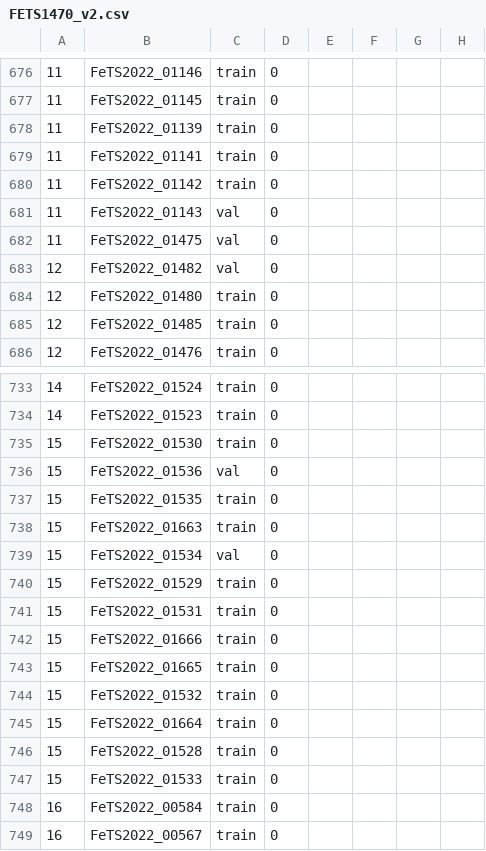
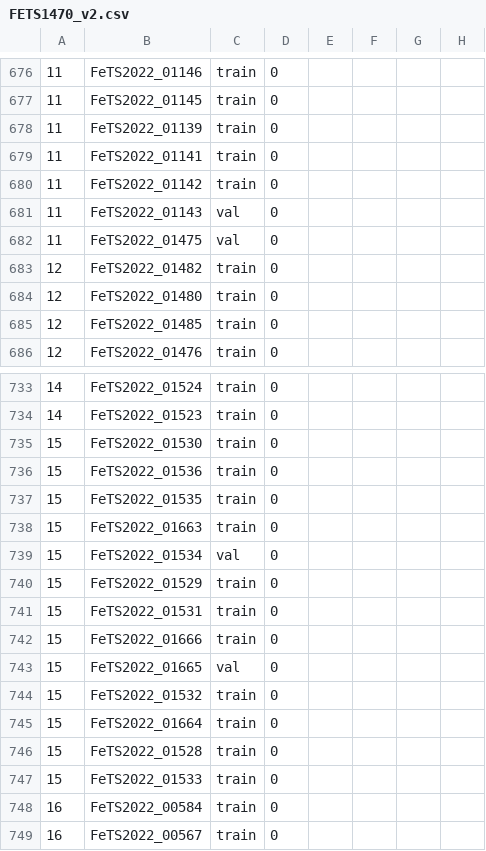
Before and after one commit to raraduck/fedpod, a CSV file: experiments/FETS1470_v2.csv, drawn as a sheet; only a part is shown, gaps mark what is left out; the diff names each change by its address in the sheet, - before the commit and + after, or states it on an @@ line.

```diff
--- a/experiments/FETS1470_v2.csv
+++ b/experiments/FETS1470_v2.csv
-C683: val
+C683: train
-C736: val
+C736: train
-C743: train
+C743: val
```
Also changed, not shown: 3 other files.
